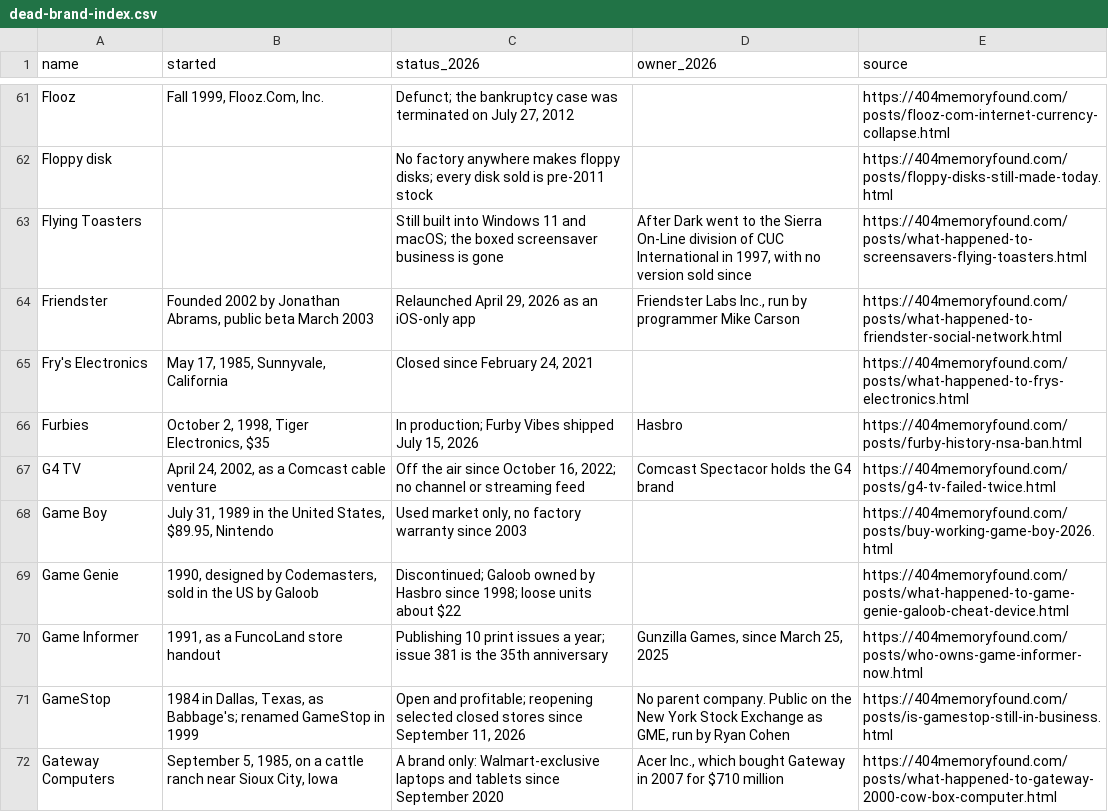
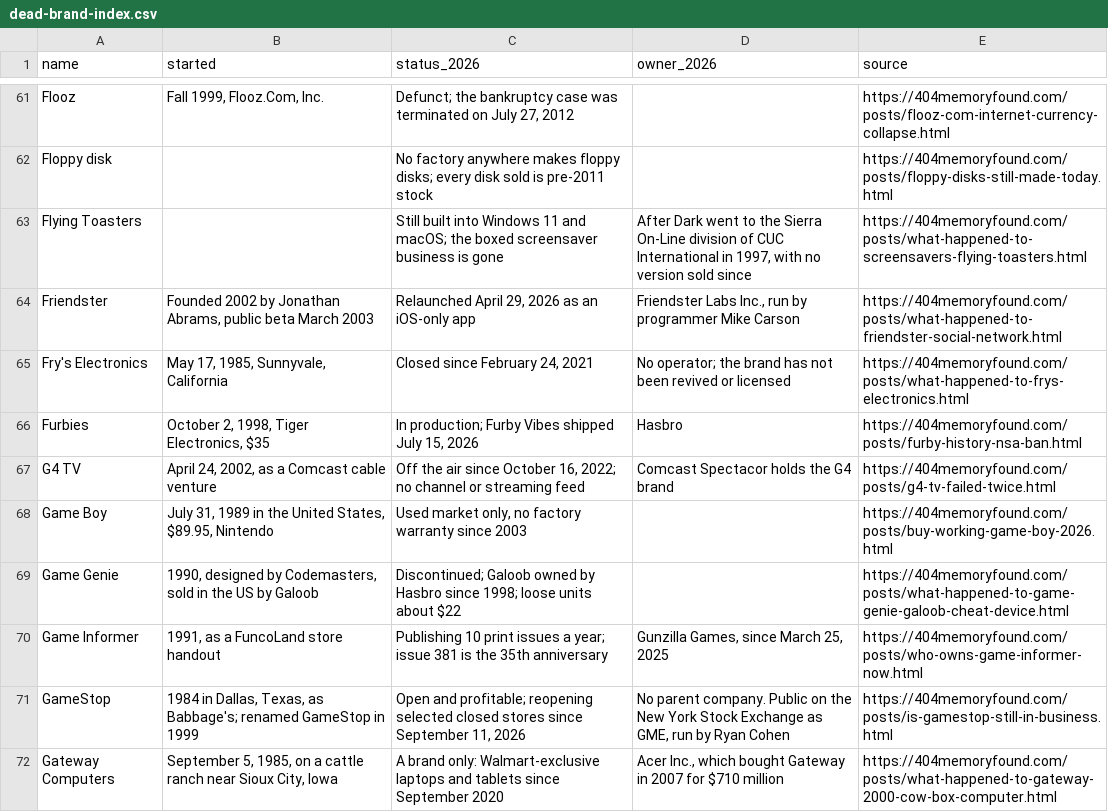
Before and after one commit to pnpaiva/404-memory-found, a CSV file: dead-brand-index.csv, drawn as a sheet; only a part is shown, gaps mark what is left out.

```diff
--- a/dead-brand-index.csv
+++ b/dead-brand-index.csv
@@ -64,3 +64,3 @@ Flying Toasters,,Still built into Windows 11 and macOS; the boxed screensaver bu
 Friendster,"Founded 2002 by Jonathan Abrams, public beta March 2003","Relaunched April 29, 2026 as an iOS-only app","Friendster Labs Inc., run by programmer Mike Carson",https://404memoryfound.com/posts/what-happened-to-friendster-social-network.html
-Fry's Electronics,"May 17, 1985, Sunnyvale, California","Closed since February 24, 2021",,https://404memoryfound.com/posts/what-happened-to-frys-electronics.html
+Fry's Electronics,"May 17, 1985, Sunnyvale, California","Closed since February 24, 2021",No operator; the brand has not been revived or licensed,https://404memoryfound.com/posts/what-happened-to-frys-electronics.html
 Furbies,"October 2, 1998, Tiger Electronics, $35","In production; Furby Vibes shipped July 15, 2026",Hasbro,https://404memoryfound.com/posts/furby-history-nsa-ban.html
```
Also changed, not shown: 13 other files.
